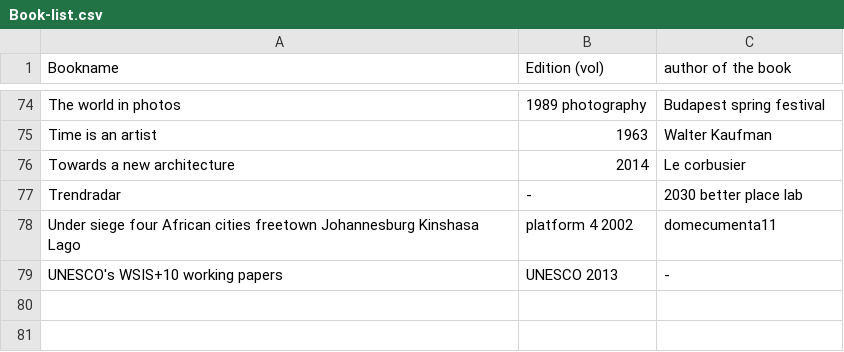
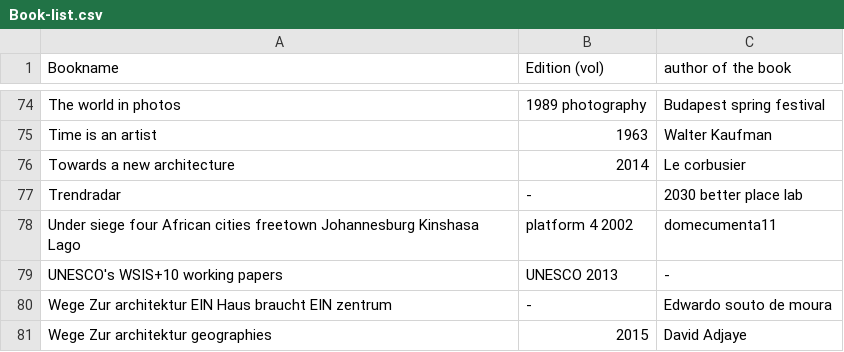
Before and after one commit to WeAreYEF/PAGarchLibrary, a CSV file: Book-list.csv, drawn as a sheet; only a part is shown, gaps mark what is left out; the diff names each change by its address in the sheet, - before the commit and + after, or states it on an @@ line.

Commit message:
Update Book-list.csv

```diff
--- a/Book-list.csv
+++ b/Book-list.csv
+row 80: Wege Zur architektur EIN Haus braucht EIN zentrum | - | Edwardo souto de moura
+row 81: Wege Zur architektur geographies | 2015 | David Adjaye
```
